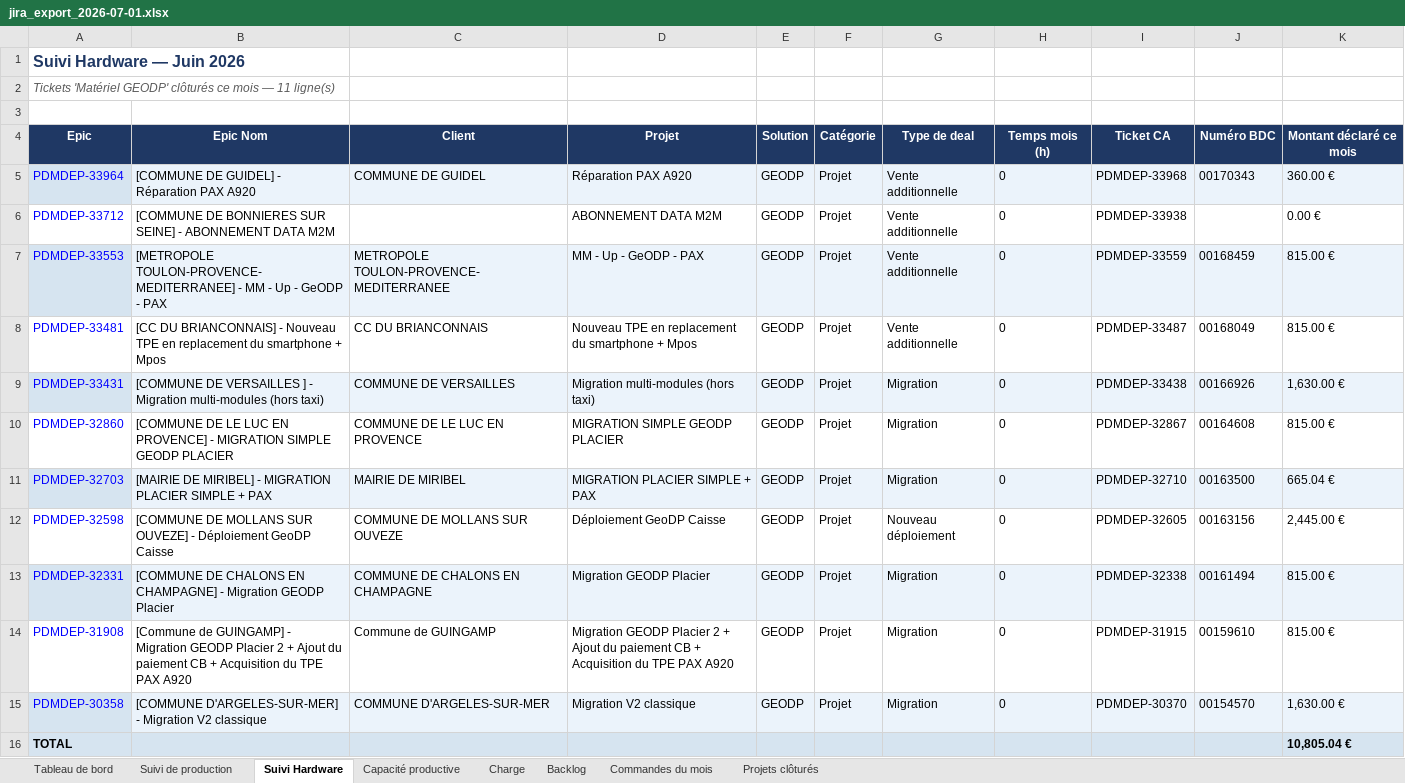
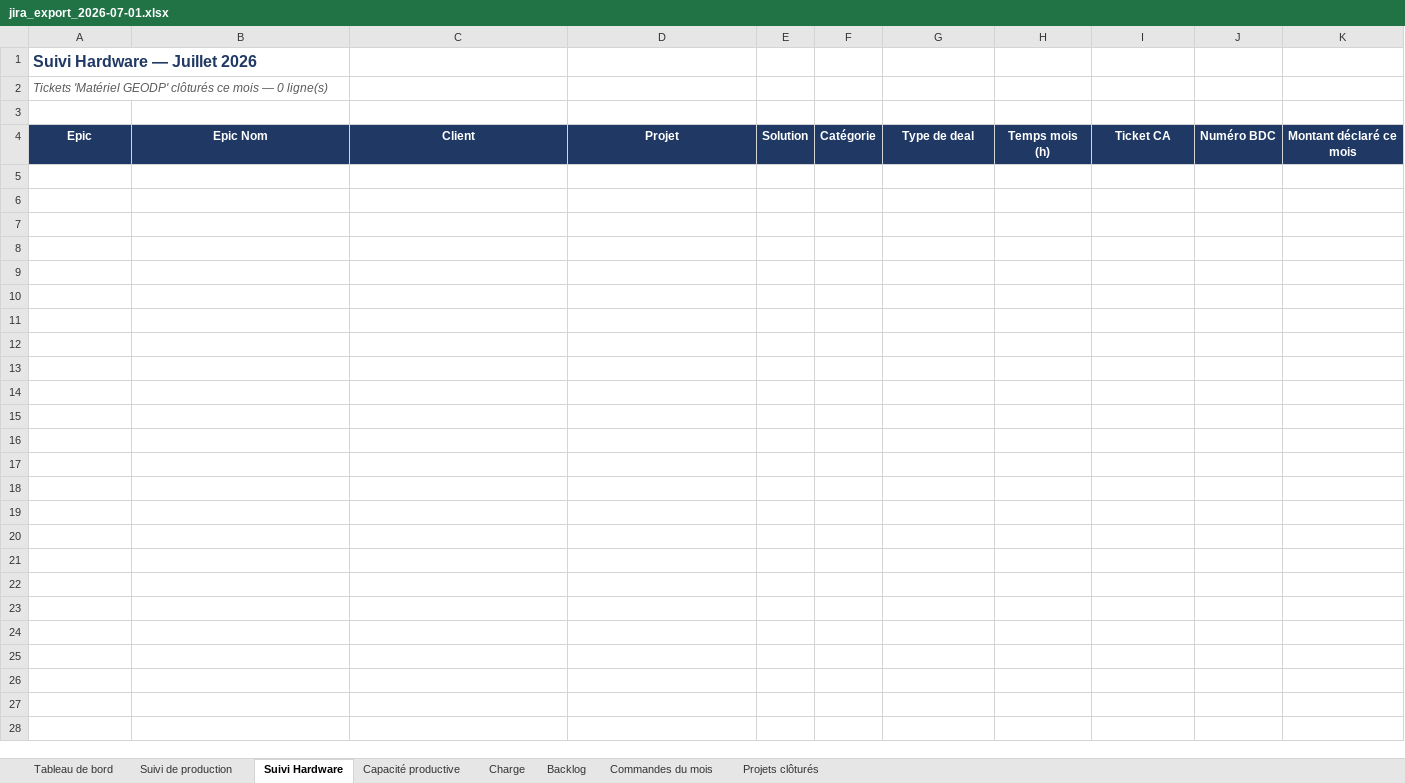
Before and after one commit to MathildePanierDelivery/jira-export, an Excel workbook: jira_export_2026-07-01.xlsx, sheet Suivi Hardware, drawn as a sheet; values as stored, in another font and other column widths than the file's, no borders; the diff names each change by its address in the sheet, - before the commit and + after, or states it on an @@ line.

```diff
--- a/jira_export_2026-07-01.xlsx (sheet Suivi Hardware)
+++ b/jira_export_2026-07-01.xlsx (sheet Suivi Hardware)
-A1: Suivi Hardware — Juin 2026
+A1: Suivi Hardware — Juillet 2026
-A2: …mois — 11 ligne(s)
+A2: …mois — 0 ligne(s)
-row 5: PDMDEP-33964 | [COMMUNE DE GUIDEL] - Réparation PAX A920 | COMMUNE DE GUIDEL | Réparation PAX A920 | GEODP | Projet | Vente additionnelle | 0 | PDMDEP-33968 | 00170343 | 360.00 €
-row 6: PDMDEP-33712 | [COMMUNE DE BONNIERES SUR SEINE] - ABONNEMENT DATA M2M |  | ABONNEMENT DATA M2M | GEODP | Projet | Vente additionnelle | 0 | PDMDEP-33938 |  | 0.00 €
-row 7: PDMDEP-33553 | [METROPOLE TOULON-PROVENCE-MEDITERRANEE] - MM - Up - GeODP - PAX | METROPOLE TOULON-PROVENCE-MEDITERRANEE | MM - Up - GeODP - PAX | GEODP | Projet | Vente additionnelle | 0 | PDMDEP-33559 | 00168459 | 815.00 €
-row 8: PDMDEP-33481 | [CC DU BRIANCONNAIS] - Nouveau TPE en replacement du smartphone + Mpos | CC DU BRIANCONNAIS | Nouveau TPE en replacement du smartphone + Mpos | GEODP | Projet | Vente additionnelle | 0 | PDMDEP-33487 | 00168049 | 815.00 €
-row 9: PDMDEP-33431 | [COMMUNE DE VERSAILLES ] - Migration multi-modules (hors taxi) | COMMUNE DE VERSAILLES | Migration multi-modules (hors taxi) | GEODP | Projet | Migration | 0 | PDMDEP-33438 | 00166926 | 1,630.00 €
-row 10: PDMDEP-32860 | [COMMUNE DE LE LUC EN PROVENCE] - MIGRATION SIMPLE GEODP PLACIER | COMMUNE DE LE LUC EN PROVENCE | MIGRATION SIMPLE GEODP PLACIER | GEODP | Projet | Migration | 0 | PDMDEP-32867 | 00164608 | 815.00 €
-row 11: PDMDEP-32703 | [MAIRIE DE MIRIBEL] - MIGRATION PLACIER SIMPLE + PAX | MAIRIE DE MIRIBEL | MIGRATION PLACIER SIMPLE + PAX | GEODP | Projet | Migration | 0 | PDMDEP-32710 | 00163500 | 665.04 €
-row 12: PDMDEP-32598 | [COMMUNE DE MOLLANS SUR OUVEZE] - Déploiement GeoDP Caisse | COMMUNE DE MOLLANS SUR OUVEZE | Déploiement GeoDP Caisse | GEODP | Projet | Nouveau déploiement | 0 | PDMDEP-32605 | 00163156 | 2,445.00 €
-row 13: PDMDEP-32331 | [COMMUNE DE CHALONS EN CHAMPAGNE] - Migration GEODP Placier | COMMUNE DE CHALONS EN CHAMPAGNE | Migration GEODP Placier | GEODP | Projet | Migration | 0 | PDMDEP-32338 | 00161494 | 815.00 €
-row 14: PDMDEP-31908 | [Commune de GUINGAMP] - Migration GEODP Placier 2 + Ajout du paiement CB + Acquisition du TPE PAX A920 | Commune de GUINGAMP | Migration GEODP Placier 2 + Ajout du paiement CB + Acquisition du TPE PAX A920 | GEODP | Projet | Migration | 0 | PDMDEP-31915 | 00159610 | 815.00 €
-row 15: PDMDEP-30358 | [COMMUNE D'ARGELES-SUR-MER] - Migration V2 classique | COMMUNE D'ARGELES-SUR-MER | Migration V2 classique | GEODP | Projet | Migration | 0 | PDMDEP-30370 | 00154570 | 1,630.00 €
-row 16: TOTAL |  |  |  |  |  |  |  |  |  | 10,805.04 €
```
Also changed, not shown: sheet Suivi de production, sheet Commandes du mois, sheet Projets clôturés, sheet Tableau de bord, sheet Charge, sheet Capacité productive, _historique.xlsx, 7 other files.
